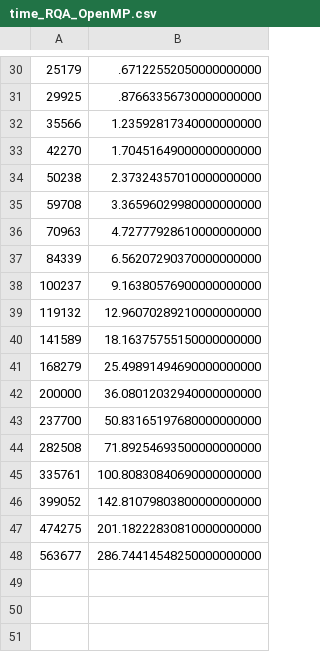
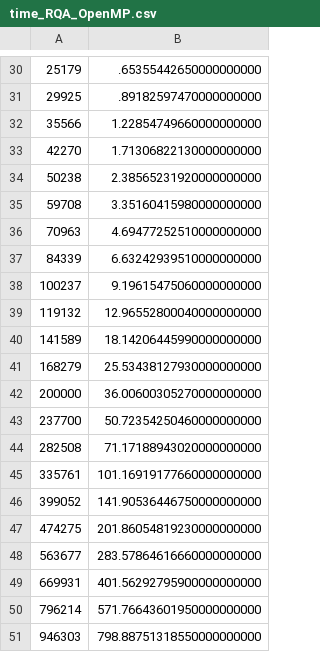
Before and after one commit to pucicu/RP_Speed_Test, a CSV file: Results/time_RQA_OpenMP.csv, drawn as a sheet; only a part is shown, gaps mark what is left out; the diff covers the shown part only.

```diff
--- a/Results/time_RQA_OpenMP.csv
+++ b/Results/time_RQA_OpenMP.csv
@@ -30,19 +30,22 @@
-25179,.67122552050000000000
-29925,.87663356730000000000
-35566,1.23592817340000000000
-42270,1.70451649000000000000
-50238,2.37324357010000000000
-59708,3.36596029980000000000
-70963,4.72777928610000000000
-84339,6.56207290370000000000
-100237,9.16380576900000000000
-119132,12.96070289210000000000
-141589,18.16375755150000000000
-168279,25.49891494690000000000
-200000,36.08012032940000000000
-237700,50.83165197680000000000
-282508,71.89254693500000000000
-335761,100.80830840690000000000
-399052,142.81079803800000000000
-474275,201.18222830810000000000
-563677,286.74414548250000000000
+25179,.65355442650000000000
+29925,.89182597470000000000
+35566,1.22854749660000000000
+42270,1.71306822130000000000
+50238,2.38565231920000000000
+59708,3.35160415980000000000
+70963,4.69477252510000000000
+84339,6.63242939510000000000
+100237,9.19615475060000000000
+119132,12.96552800040000000000
+141589,18.14206445990000000000
+168279,25.53438127930000000000
+200000,36.00600305270000000000
+237700,50.72354250460000000000
+282508,71.17188943020000000000
+335761,101.16919177660000000000
+399052,141.90536446750000000000
+474275,201.86054819230000000000
+563677,283.57864616660000000000
+669931,401.56292795900000000000
+796214,571.76643601950000000000
+946303,798.88751318550000000000
```
Also changed, not shown: 28 edited cells elsewhere in this file, Results/time_julia_RQA_Samp.csv, 4 other files.
